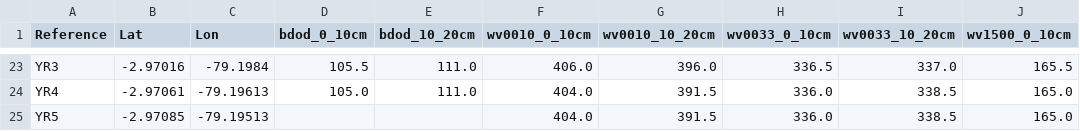
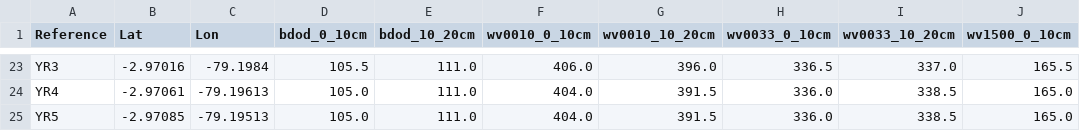
Before and after one commit to eemahon/bachelorThesis_paramos, a CSV file: soilgrids_water_content_bulk_density.csv, drawn as a sheet; only a part is shown, gaps mark what is left out; the diff names each change by its address in the sheet, - before the commit and + after, or states it on an @@ line.

```diff
--- a/soilgrids_water_content_bulk_density.csv
+++ b/soilgrids_water_content_bulk_density.csv
-D25 (bdod_0_10cm): (empty)
+D25 (bdod_0_10cm): 105.0
-E25 (bdod_10_20cm): (empty)
+E25 (bdod_10_20cm): 111.0
```
Also changed, not shown: combined_field_soilgrids.csv, resultados/error_metrics_soilgrids_vs_field.csv, 22 other files.
